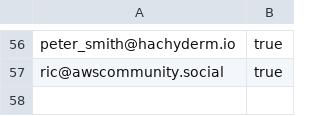
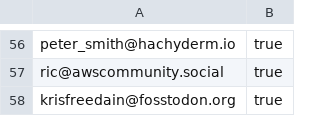
Before and after one commit to gunnargrosch/mastodon-lists, a CSV file: aws-employees.csv, drawn as a sheet; only a part is shown, gaps mark what is left out; the diff names each change by its address in the sheet, - before the commit and + after, or states it on an @@ line.

Commit message:
Update aws-employees.csv
Adding Kris.

```diff
--- a/aws-employees.csv
+++ b/aws-employees.csv
+row 58: krisfreedain@fosstodon.org | true
```
